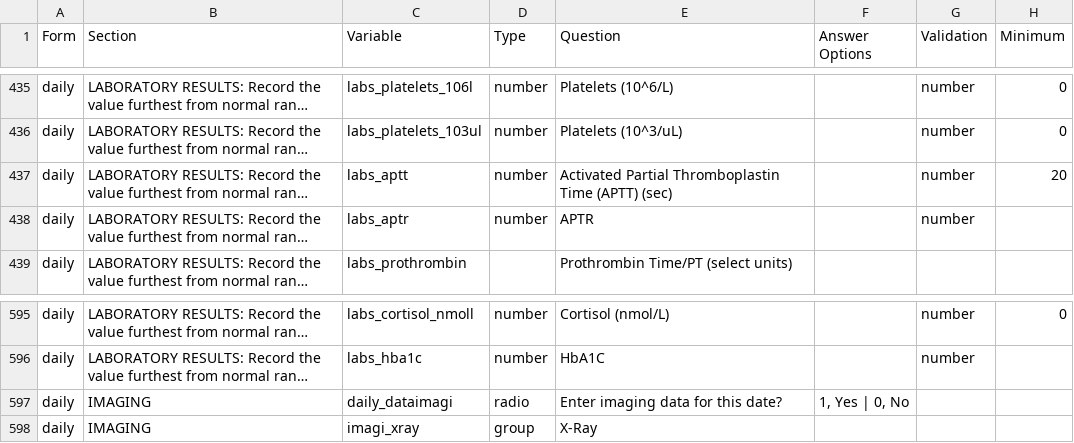
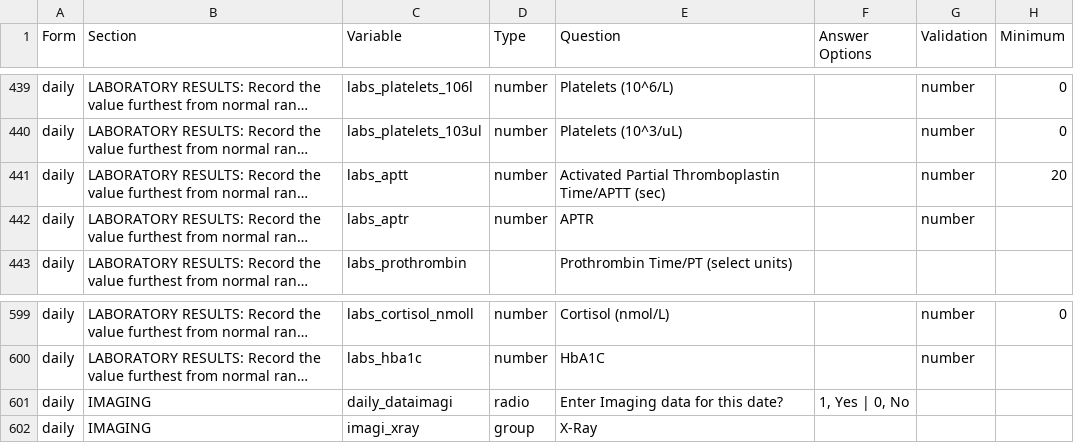
Before and after one commit to EstebanGarciaG/ISARIC_CORE_CRF_test, a CSV file: ICC 1/ICC 1.0.0/ICC_Instrument.csv, drawn as a sheet; only a part is shown, gaps mark what is left out; long unchanged cells end in …; addresses are those after the commit; the diff covers the shown part only; the diff names each change by its address in the sheet, - before the commit and + after, or states it on an @@ line.

```diff
--- a/ICC 1/ICC 1.0.0/ICC_Instrument.csv
+++ b/ICC 1/ICC 1.0.0/ICC_Instrument.csv
-E441 (Question): …Partial Thromboplastin Time (APTT) (sec)
+E441 (Question): …Partial Thromboplastin Time/APTT (sec)
-E601 (Question): Enter imaging data for this date?
+E601 (Question): Enter Imaging data for this date?
```
Also changed, not shown: 4 added rows and 18 edited cells elsewhere in this file.
